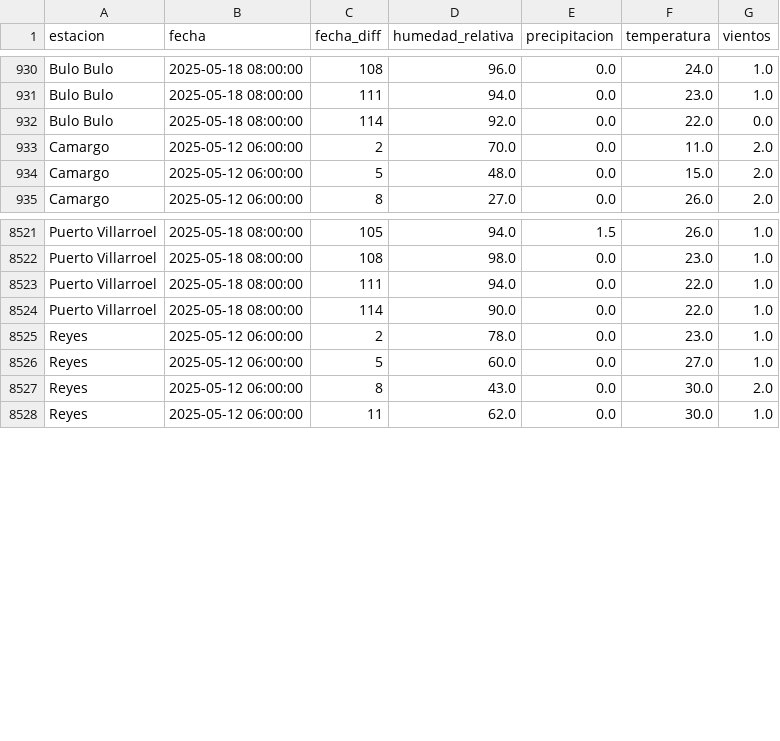
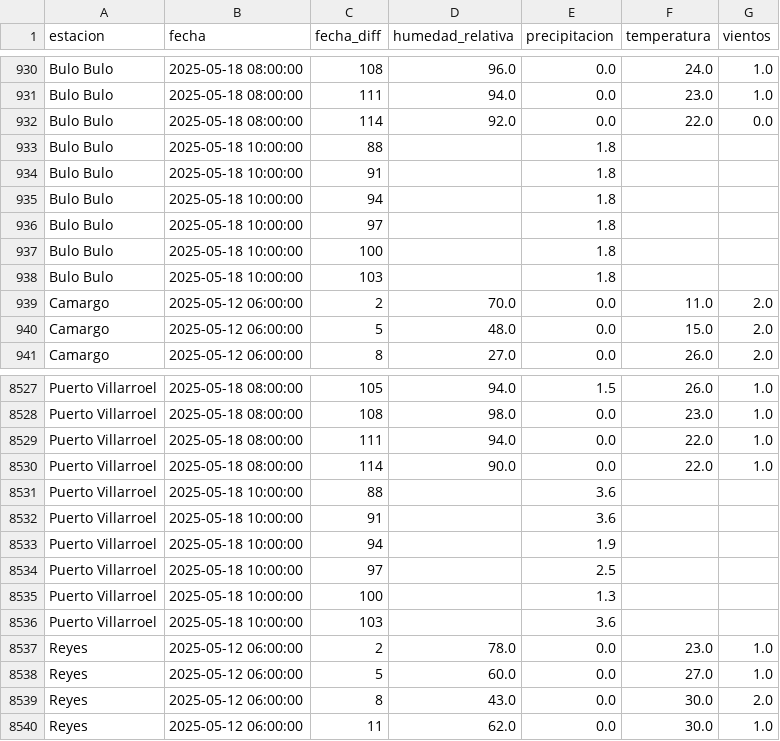
Before and after one commit to sociedatos/bo-meteorologia, a CSV file: data_forecast/2025/202519.csv, drawn as a sheet; only a part is shown, gaps mark what is left out; the diff names each change by its address in the sheet, - before the commit and + after, or states it on an @@ line.

Commit message:
[ci] actualización forecasts senamhi

```diff
--- a/data_forecast/2025/202519.csv
+++ b/data_forecast/2025/202519.csv
+row 933: Bulo Bulo | 2025-05-18 10:00:00 | 88 |  | 1.8
+row 934: Bulo Bulo | 2025-05-18 10:00:00 | 91 |  | 1.8
+row 935: Bulo Bulo | 2025-05-18 10:00:00 | 94 |  | 1.8
+row 936: Bulo Bulo | 2025-05-18 10:00:00 | 97 |  | 1.8
+row 937: Bulo Bulo | 2025-05-18 10:00:00 | 100 |  | 1.8
+row 938: Bulo Bulo | 2025-05-18 10:00:00 | 103 |  | 1.8
+row 8531: Puerto Villarroel | 2025-05-18 10:00:00 | 88 |  | 3.6
+row 8532: Puerto Villarroel | 2025-05-18 10:00:00 | 91 |  | 3.6
+row 8533: Puerto Villarroel | 2025-05-18 10:00:00 | 94 |  | 1.9
+row 8534: Puerto Villarroel | 2025-05-18 10:00:00 | 97 |  | 2.5
+row 8535: Puerto Villarroel | 2025-05-18 10:00:00 | 100 |  | 1.3
+row 8536: Puerto Villarroel | 2025-05-18 10:00:00 | 103 |  | 3.6
```
